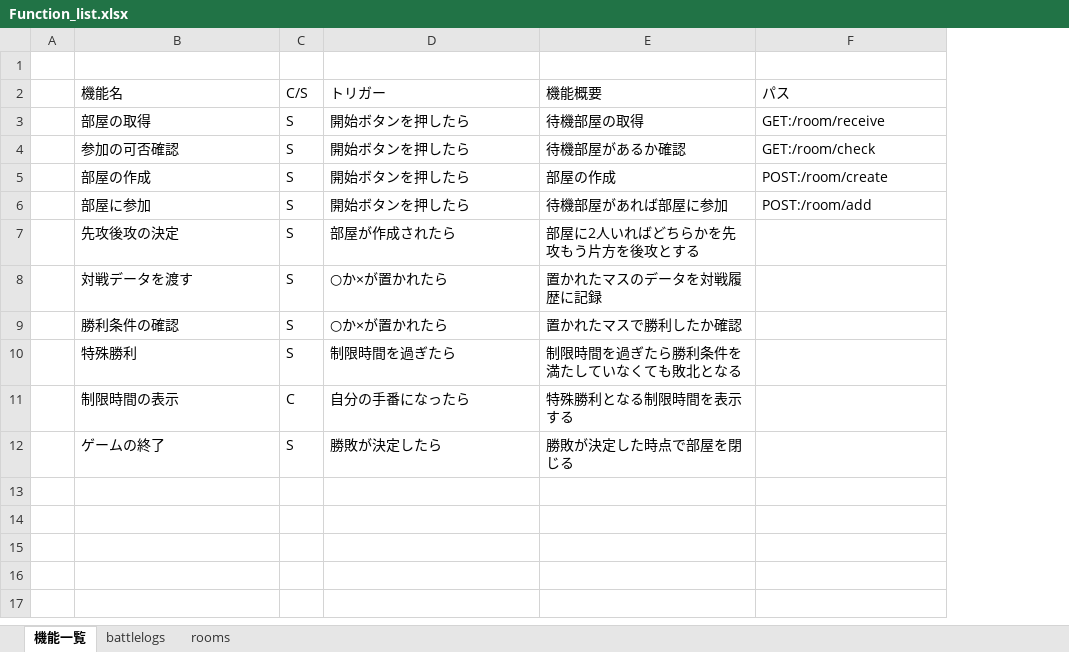
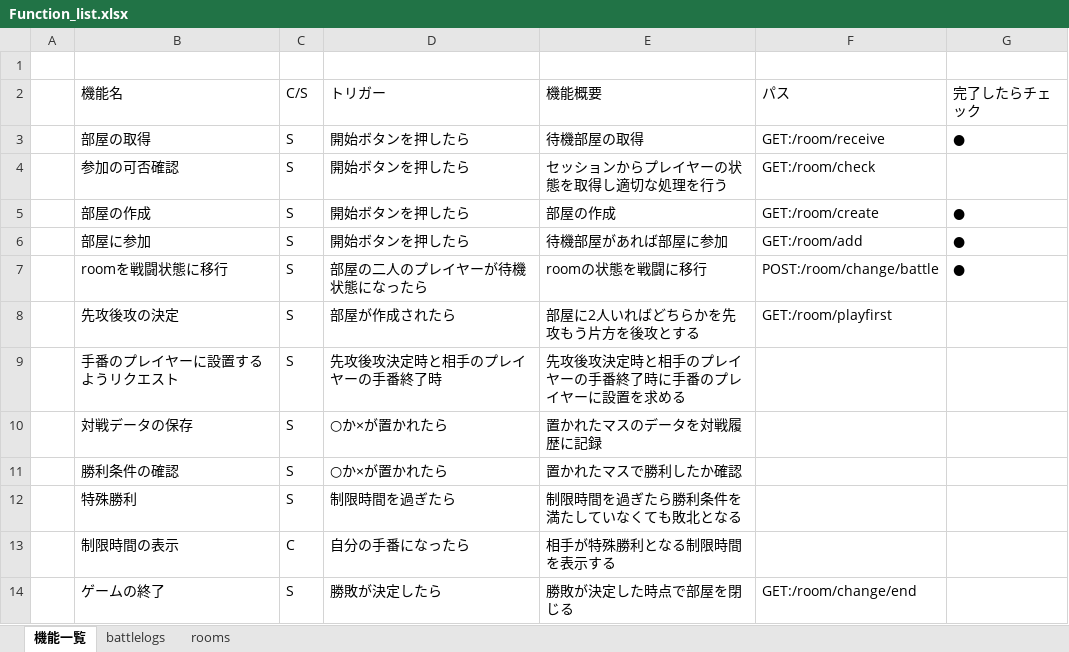
Before and after one commit to Yusei-Wakabayashi/tic-tac-toe, an Excel workbook: Function_list.xlsx, sheet 機能一覧, drawn as a sheet; values as stored, in another font and other column widths than the file's, no borders; table styles not drawn; addresses are those after the commit; the diff names each change by its address in the sheet, - before the commit and + after, or states it on an @@ line.

Commit message:
roomを戦闘状態に移行する処理を追加しました

```diff
--- a/Function_list.xlsx (sheet 機能一覧)
+++ b/Function_list.xlsx (sheet 機能一覧)
+column G (完了したらチェック), rows 3-6: ● |  | ● | ●
-E4 (機能概要): 待機部屋があるか確認
+E4 (機能概要): セッションからプレイヤーの状態を取得し適切な処理を行う
-F5 (パス): POST:/room/create
+F5 (パス): GET:/room/create
-F6 (パス): POST:/room/add
+F6 (パス): GET:/room/add
+row 7:  | roomを戦闘状態に移行 | S | 部屋の二人のプレイヤーが待機状態になったら | roomの状態を戦闘に移行 | POST:/room/change/battle | ●
-F8 (パス): (empty)
+F8 (パス): GET:/room/playfirst
+row 9:  | 手番のプレイヤーに設置するようリクエスト | S | 先攻後攻決定時と相手のプレイヤーの手番終了時 | 先攻後攻決定時と相手のプレイヤーの手番終了時に手番のプレイヤーに設置を求める
-B10 (機能名): 対戦データを渡す
+B10 (機能名): 対戦データの保存
-E13 (機能概要): 特殊勝利となる制限時間を表示する
+E13 (機能概要): 相手が特殊勝利となる制限時間を表示する
-F14 (パス): (empty)
+F14 (パス): GET:/room/change/end
```
Also changed, not shown: 5 other files.
